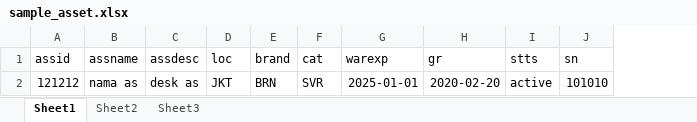
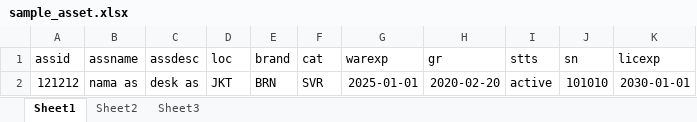
Before and after one commit to duwilaja/nimnas, an Excel workbook: sample_asset.xlsx, sheet Sheet1, drawn as a sheet; values as stored, in another font and other column widths than the file's, no borders; the diff names each change by its address in the sheet, - before the commit and + after, or states it on an @@ line.

Commit message:
sample ass

```diff
--- a/sample_asset.xlsx (sheet Sheet1)
+++ b/sample_asset.xlsx (sheet Sheet1)
+column K (licexp), row 2: 2030-01-01
```
